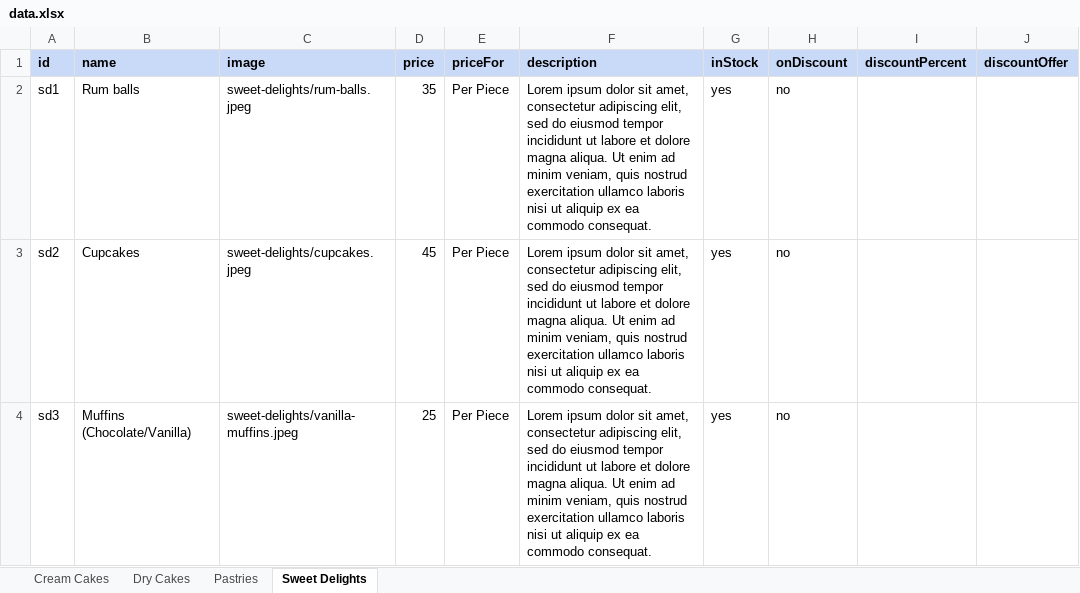
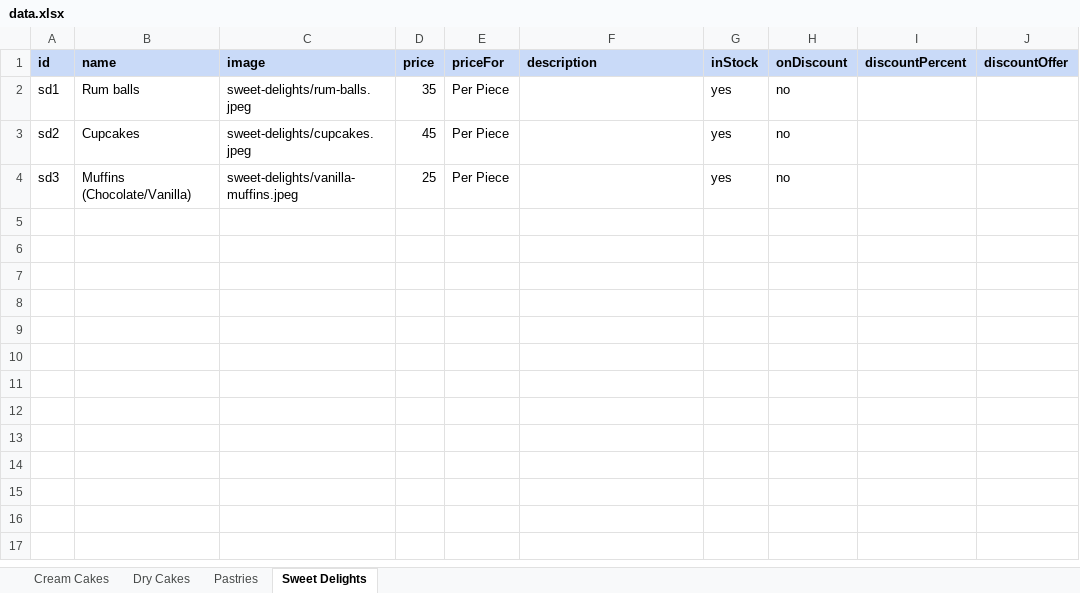
Before and after one commit to cakeoclock/cakeoclock.github.io, an Excel workbook: public/data/data.xlsx, sheet Sweet Delights, drawn as a sheet; values as stored, in another font and other column widths than the file's, no borders; the diff names each change by its address in the sheet, - before the commit and + after, or states it on an @@ line.

```diff
--- a/public/data/data.xlsx (sheet Sweet Delights)
+++ b/public/data/data.xlsx (sheet Sweet Delights)
-F2:F4 (description): Lorem ipsum dolor sit amet, consectetur adipiscing elit, sed do eiusmod tempor incididunt ut labore et dolore magna aliqua. Ut enim ad minim veniam, quis nostrud exercitation ullamco laboris nisi ut aliquip ex ea commodo consequat.
+F2:F4 (description): (empty)
```
Also changed, not shown: sheet Cream Cakes, sheet Pastries, sheet Dry Cakes, 3 other files.
